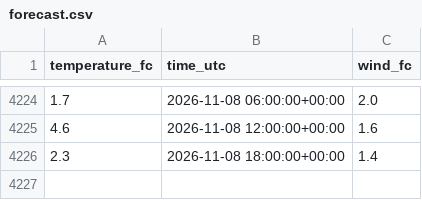
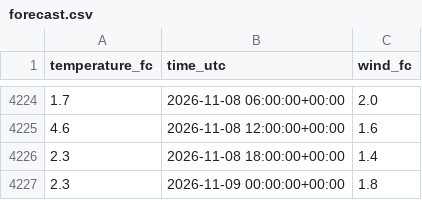
Before and after one commit to NilsJakob/met_weather, a CSV file: forecast.csv, drawn as a sheet; only a part is shown, gaps mark what is left out.

```diff
--- a/forecast.csv
+++ b/forecast.csv
@@ -4226 +4226,2 @@ temperature_fc,time_utc,wind_fc
 2.3,2026-11-08 18:00:00+00:00,1.4
+2.3,2026-11-09 00:00:00+00:00,1.8
```
Also changed, not shown: 1 other file.
